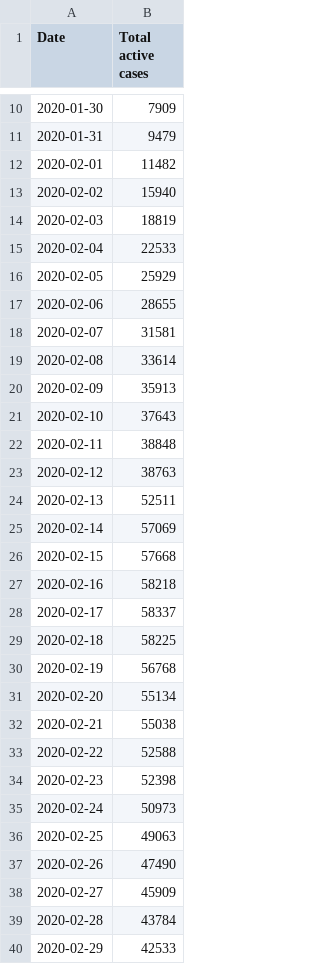
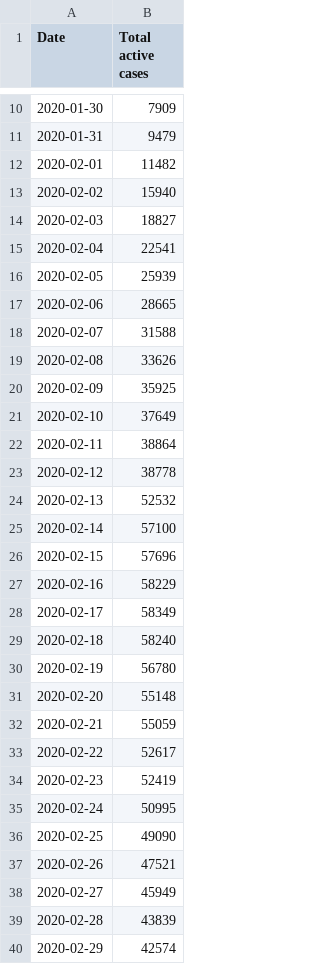
Before and after one commit to poojaisabelle/Project-One, a CSV file: output_csv/active_world_covid.csv, drawn as a sheet; only a part is shown, gaps mark what is left out; the diff covers the shown part only.

Commit message:
Fully clean data exploration cleanup nb

```diff
--- a/output_csv/active_world_covid.csv
+++ b/output_csv/active_world_covid.csv
@@ -13,28 +13,28 @@ Date,Total active cases
 2020-02-02,15940
-2020-02-03,18819
-2020-02-04,22533
-2020-02-05,25929
-2020-02-06,28655
-2020-02-07,31581
-2020-02-08,33614
-2020-02-09,35913
-2020-02-10,37643
-2020-02-11,38848
-2020-02-12,38763
-2020-02-13,52511
-2020-02-14,57069
-2020-02-15,57668
-2020-02-16,58218
-2020-02-17,58337
-2020-02-18,58225
-2020-02-19,56768
-2020-02-20,55134
-2020-02-21,55038
-2020-02-22,52588
-2020-02-23,52398
-2020-02-24,50973
-2020-02-25,49063
-2020-02-26,47490
-2020-02-27,45909
-2020-02-28,43784
-2020-02-29,42533
+2020-02-03,18827
+2020-02-04,22541
+2020-02-05,25939
+2020-02-06,28665
+2020-02-07,31588
+2020-02-08,33626
+2020-02-09,35925
+2020-02-10,37649
+2020-02-11,38864
+2020-02-12,38778
+2020-02-13,52532
+2020-02-14,57100
+2020-02-15,57696
+2020-02-16,58229
+2020-02-17,58349
+2020-02-18,58240
+2020-02-19,56780
+2020-02-20,55148
+2020-02-21,55059
+2020-02-22,52617
+2020-02-23,52419
+2020-02-24,50995
+2020-02-25,49090
+2020-02-26,47521
+2020-02-27,45949
+2020-02-28,43839
+2020-02-29,42574
```
Also changed, not shown: 119 edited cells elsewhere in this file, 23 other files.
